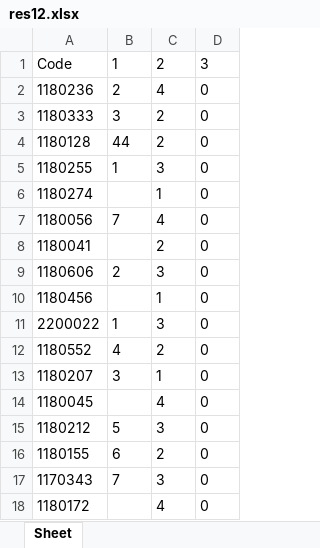
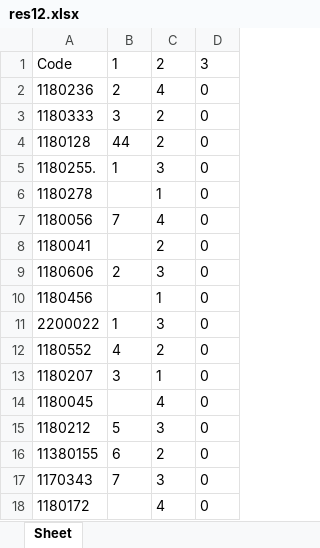
Before and after one commit to 3abqreno/Grade-Auto-Filler, an Excel workbook: res12.xlsx, sheet Sheet, drawn as a sheet; values as stored, in another font and other column widths than the file's, no borders; the diff names each change by its address in the sheet, - before the commit and + after, or states it on an @@ line.

```diff
--- a/res12.xlsx (sheet Sheet)
+++ b/res12.xlsx (sheet Sheet)
-A5: 1180255
+A5: 1180255.
-A6: 1180274
+A6: 1180278
-A16: 1180155
+A16: 11380155
```
Also changed, not shown: res2.xlsx, res3.xlsx, 13 other files.
